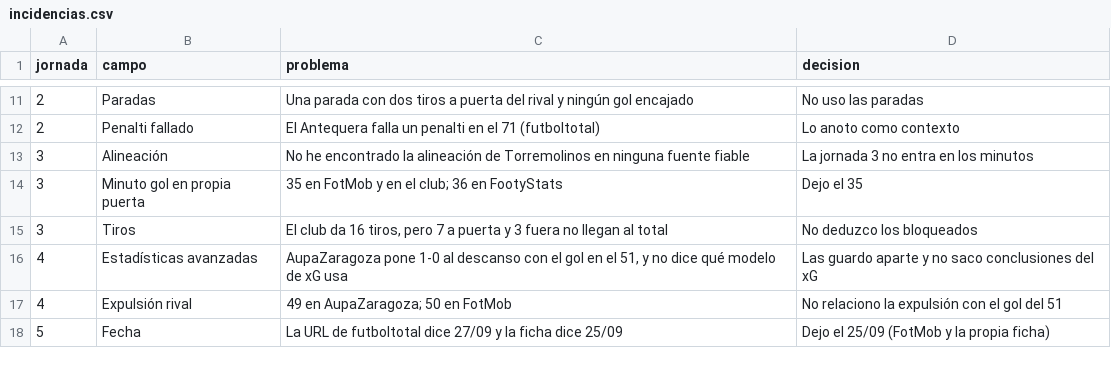
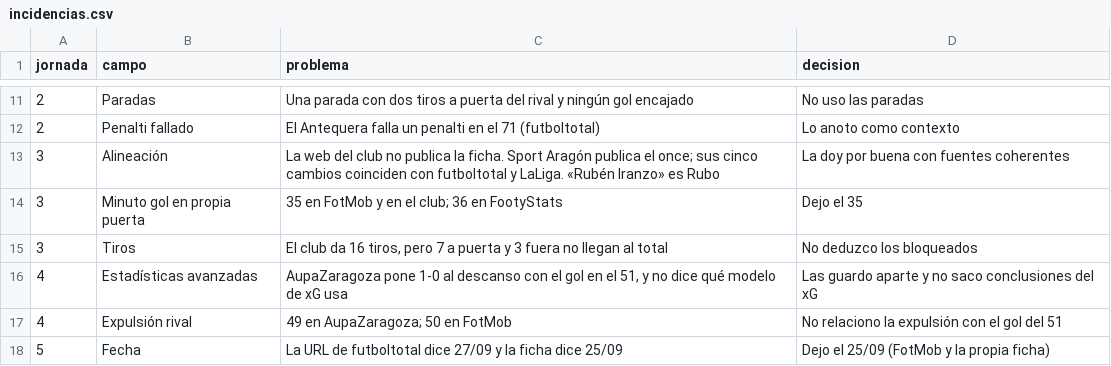
Before and after one commit to AngelMarqueta/AngelMarqueta.github.io, a CSV file: analisis/real-zaragoza/datos/entrada/incidencias.csv, drawn as a sheet; only a part is shown, gaps mark what is left out.

```diff
--- a/analisis/real-zaragoza/datos/entrada/incidencias.csv
+++ b/analisis/real-zaragoza/datos/entrada/incidencias.csv
@@ -12,3 +12,3 @@ jornada,campo,problema,decision
 2,Penalti fallado,El Antequera falla un penalti en el 71 (futboltotal),Lo anoto como contexto
-3,Alineación,No he encontrado la alineación de Torremolinos en ninguna fuente fiable,La jornada 3 no entra en los minutos
+3,Alineación,La web del club no publica la ficha. Sport Aragón publica el once; sus cinco cambios coinciden con futboltotal y LaLiga. «Rubén Iranzo» es Rubo,La doy por buena con fuentes coherentes
 3,Minuto gol en propia puerta,35 en FotMob y en el club; 36 en FootyStats,Dejo el 35
```
Also changed, not shown: analisis/real-zaragoza/datos/entrada/alineaciones.csv, analisis/real-zaragoza/datos/salida/jugadores.csv, 8 other files.
